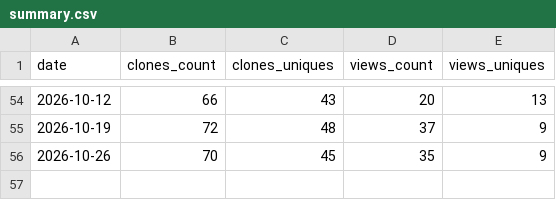
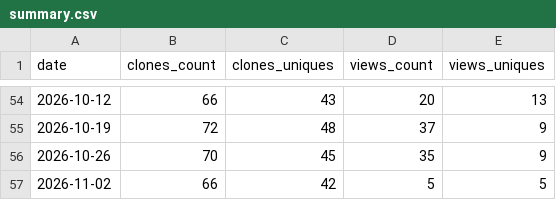
Before and after one commit to CellProfiling/subcell-embed, a CSV file: traffic/summary.csv, drawn as a sheet; only a part is shown, gaps mark what is left out.

```diff
--- a/traffic/summary.csv
+++ b/traffic/summary.csv
@@ -56 +56,2 @@ date,clones_count,clones_uniques,views_count,views_uniques
 2026-10-26,70,45,35,9
+2026-11-02,66,42,5,5
```
Also changed, not shown: 4 other files.
